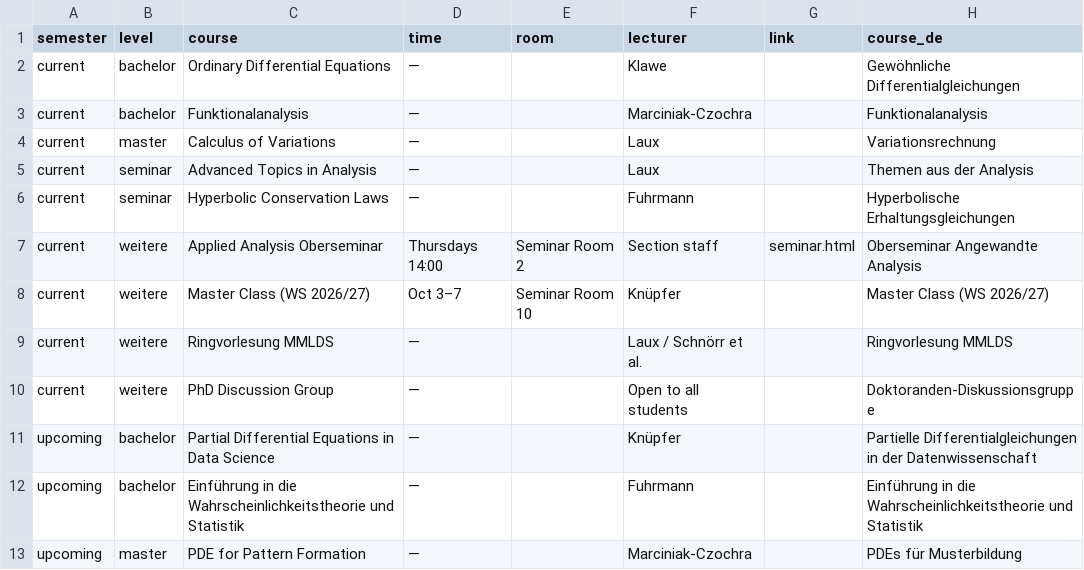
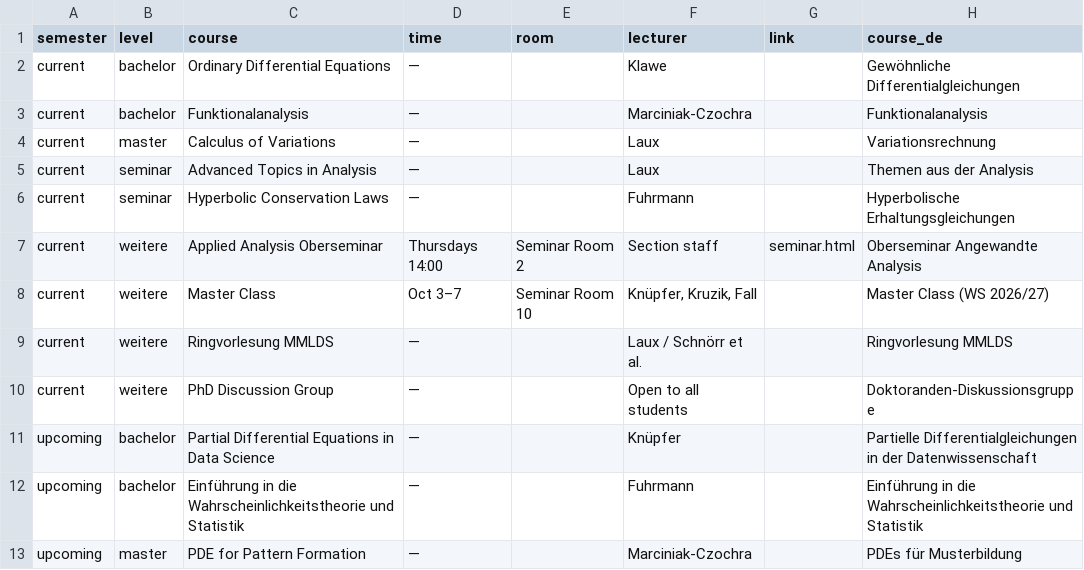
Before and after one commit to agknuepfer/agknuepfer.github.io, a CSV file: data/courses.csv, drawn as a sheet.

```diff
--- a/data/courses.csv
+++ b/data/courses.csv
@@ -7,3 +7,3 @@ current,seminar,Hyperbolic Conservation Laws,—,,Fuhrmann,,Hyperbolische Erhalt
 current,weitere,Applied Analysis Oberseminar,Thursdays 14:00,Seminar Room 2,Section staff,seminar.html,Oberseminar Angewandte Analysis
-current,weitere,Master Class (WS 2026/27),Oct 3–7,Seminar Room 10,Knüpfer,,Master Class (WS 2026/27)
+current,weitere,Master Class,Oct 3–7,Seminar Room 10,"Knüpfer, Kruzik, Fall",,Master Class (WS 2026/27)
 current,weitere,Ringvorlesung MMLDS,—,,Laux / Schnörr et al.,,Ringvorlesung MMLDS
```
Also changed, not shown: 12 other files.
